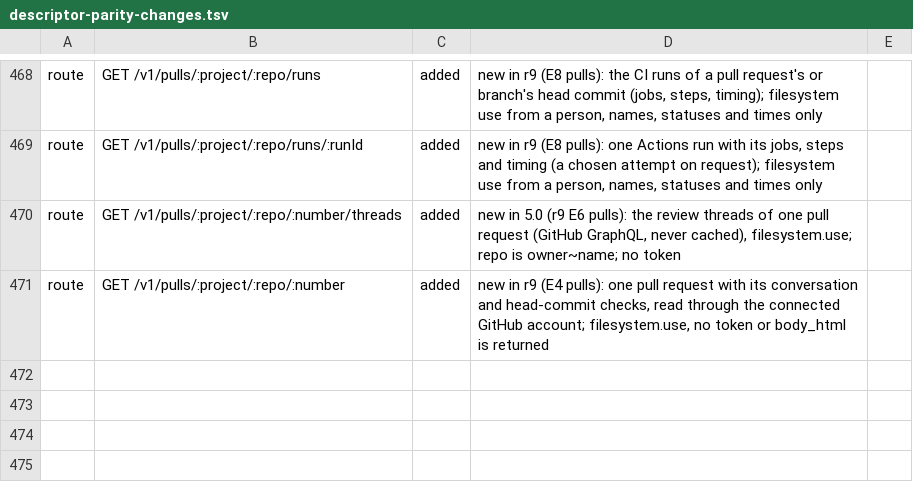
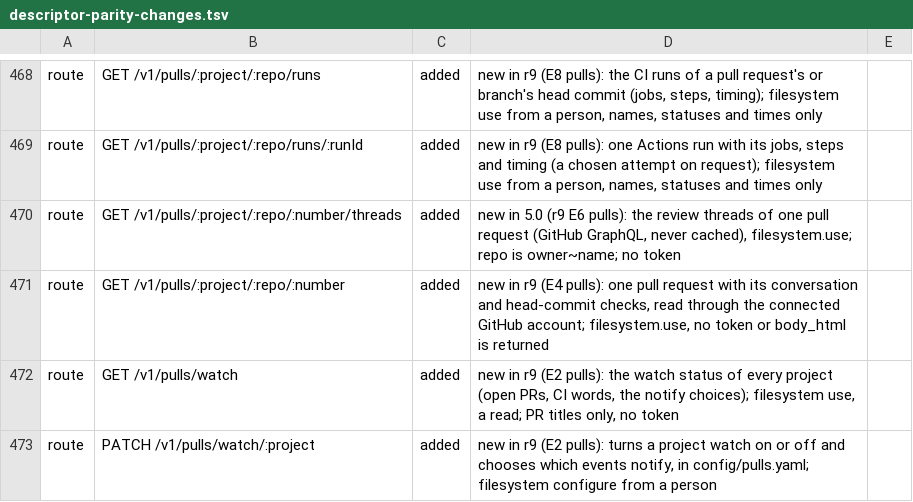
Before and after one commit to kirinnee/ferretry, a TSV file: scripts/validate/descriptor-parity-changes.tsv, drawn as a sheet; only a part is shown, gaps mark what is left out.

```diff
--- a/scripts/validate/descriptor-parity-changes.tsv
+++ b/scripts/validate/descriptor-parity-changes.tsv
@@ -471 +471,3 @@ route	GET /v1/pulls/:project/:repo/:number/threads	added	new in 5.0 (r9 E6 pulls
 route	GET /v1/pulls/:project/:repo/:number	added	new in r9 (E4 pulls): one pull request with its conversation and head-commit checks, read through the connected GitHub account; filesystem.use, no token or body_html is returned
+route	GET /v1/pulls/watch	added	new in r9 (E2 pulls): the watch status of every project (open PRs, CI words, the notify choices); filesystem use, a read; PR titles only, no token
+route	PATCH /v1/pulls/watch/:project	added	new in r9 (E2 pulls): turns a project watch on or off and chooses which events notify, in config/pulls.yaml; filesystem configure from a person
```
Also changed, not shown: 34 other files.
